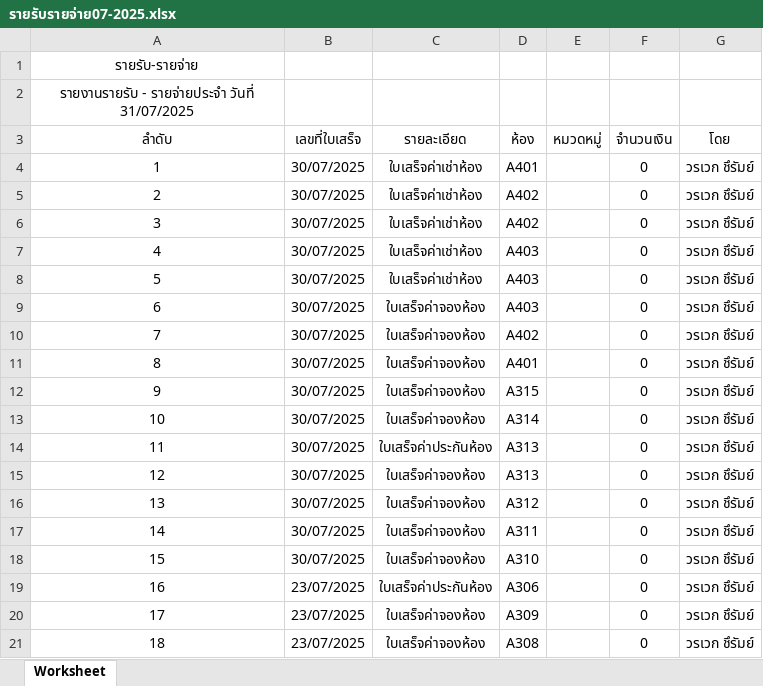
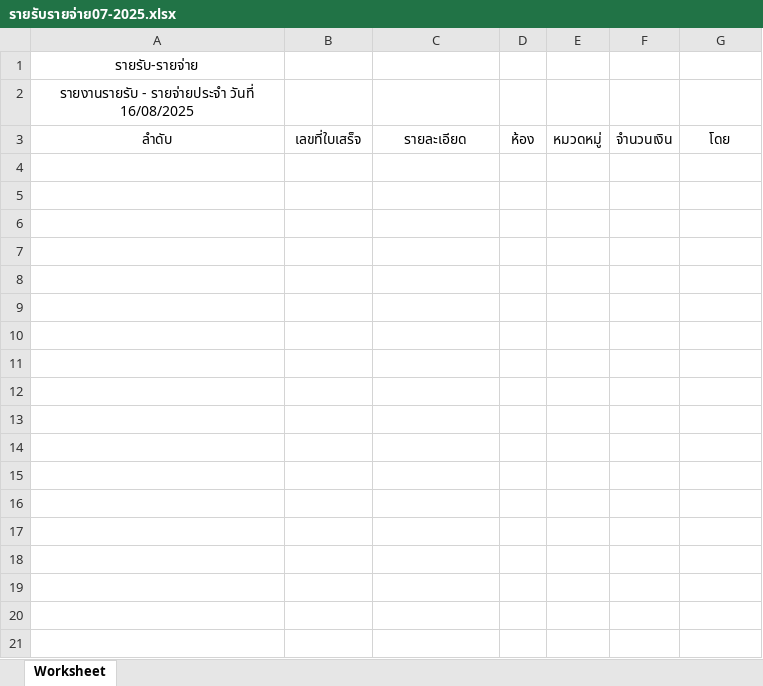
Before and after one commit to worawek-wek/Mike, an Excel workbook: public/upload/export_excel/รายรับรายจ่าย07-2025.xlsx, sheet Worksheet, drawn as a sheet; only a part is shown; values as stored, in another font and other column widths than the file's, no borders; the diff covers the shown part only; the diff names each change by its address in the sheet, - before the commit and + after, or states it on an @@ line.

```diff
--- a/public/upload/export_excel/รายรับรายจ่าย07-2025.xlsx (sheet Worksheet)
+++ b/public/upload/export_excel/รายรับรายจ่าย07-2025.xlsx (sheet Worksheet)
-A2: รายงานรายรับ - รายจ่ายประจำ วันที่ 31/07/2025
+A2: รายงานรายรับ - รายจ่ายประจำ วันที่ 16/08/2025
-row 4: 1 | 30/07/2025 | ใบเสร็จค่าเช่าห้อง | A401 |  | 0 | วรเวก ชึรัมย์
-row 5: 2 | 30/07/2025 | ใบเสร็จค่าเช่าห้อง | A402 |  | 0 | วรเวก ชึรัมย์
-row 6: 3 | 30/07/2025 | ใบเสร็จค่าเช่าห้อง | A402 |  | 0 | วรเวก ชึรัมย์
-row 7: 4 | 30/07/2025 | ใบเสร็จค่าเช่าห้อง | A403 |  | 0 | วรเวก ชึรัมย์
-row 8: 5 | 30/07/2025 | ใบเสร็จค่าเช่าห้อง | A403 |  | 0 | วรเวก ชึรัมย์
-row 9: 6 | 30/07/2025 | ใบเสร็จค่าจองห้อง | A403 |  | 0 | วรเวก ชึรัมย์
-row 10: 7 | 30/07/2025 | ใบเสร็จค่าจองห้อง | A402 |  | 0 | วรเวก ชึรัมย์
-row 11: 8 | 30/07/2025 | ใบเสร็จค่าจองห้อง | A401 |  | 0 | วรเวก ชึรัมย์
-row 12: 9 | 30/07/2025 | ใบเสร็จค่าจองห้อง | A315 |  | 0 | วรเวก ชึรัมย์
-row 13: 10 | 30/07/2025 | ใบเสร็จค่าจองห้อง | A314 |  | 0 | วรเวก ชึรัมย์
-row 14: 11 | 30/07/2025 | ใบเสร็จค่าประกันห้อง | A313 |  | 0 | วรเวก ชึรัมย์
-row 15: 12 | 30/07/2025 | ใบเสร็จค่าจองห้อง | A313 |  | 0 | วรเวก ชึรัมย์
-row 16: 13 | 30/07/2025 | ใบเสร็จค่าจองห้อง | A312 |  | 0 | วรเวก ชึรัมย์
-row 17: 14 | 30/07/2025 | ใบเสร็จค่าจองห้อง | A311 |  | 0 | วรเวก ชึรัมย์
-row 18: 15 | 30/07/2025 | ใบเสร็จค่าจองห้อง | A310 |  | 0 | วรเวก ชึรัมย์
-row 19: 16 | 23/07/2025 | ใบเสร็จค่าประกันห้อง | A306 |  | 0 | วรเวก ชึรัมย์
-row 20: 17 | 23/07/2025 | ใบเสร็จค่าจองห้อง | A309 |  | 0 | วรเวก ชึรัมย์
-row 21: 18 | 23/07/2025 | ใบเสร็จค่าจองห้อง | A308 |  | 0 | วรเวก ชึรัมย์
```
Also changed, not shown: 83 removed rows elsewhere in this sheet, public/upload/export_excel/all-07-2025.xlsx, 18 other files.
